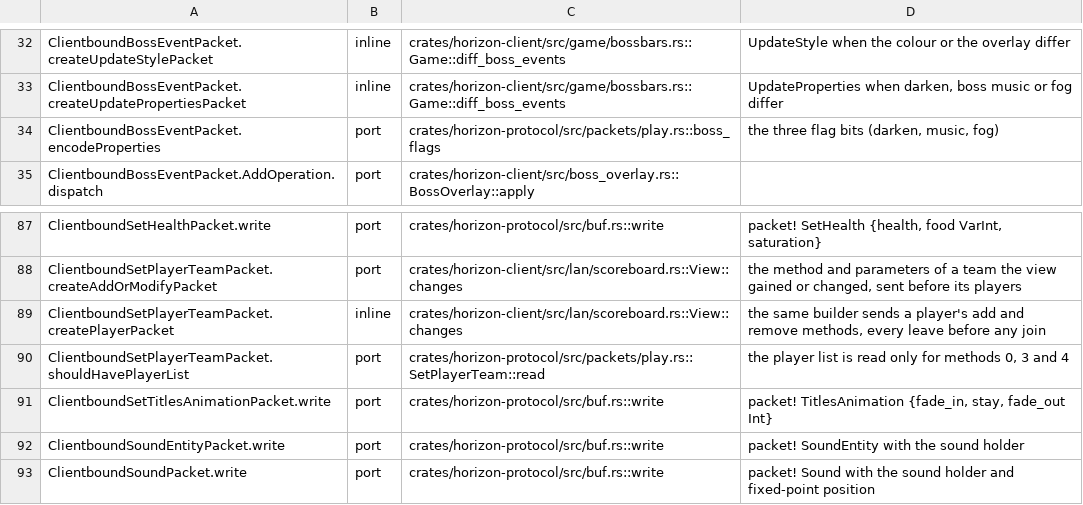
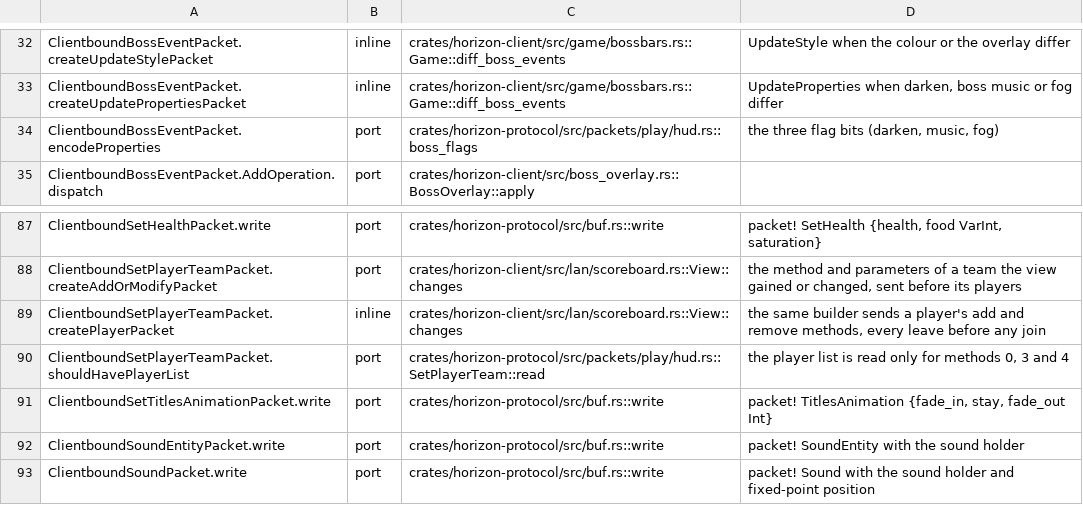
Before and after one commit to heyskylo/horizon-ios, a TSV file: tools/port_map/rest-012.tsv, drawn as a sheet; only a part is shown, gaps mark what is left out.

```diff
--- a/tools/port_map/rest-012.tsv
+++ b/tools/port_map/rest-012.tsv
@@ -33,3 +33,3 @@ ClientboundBossEventPacket.createUpdateStylePacket	inline	crates/horizon-client/
 ClientboundBossEventPacket.createUpdatePropertiesPacket	inline	crates/horizon-client/src/game/bossbars.rs::Game::diff_boss_events	UpdateProperties when darken, boss music or fog differ
-ClientboundBossEventPacket.encodeProperties	port	crates/horizon-protocol/src/packets/play.rs::boss_flags	the three flag bits (darken, music, fog)
+ClientboundBossEventPacket.encodeProperties	port	crates/horizon-protocol/src/packets/play/hud.rs::boss_flags	the three flag bits (darken, music, fog)
 ClientboundBossEventPacket.AddOperation.dispatch	port	crates/horizon-client/src/boss_overlay.rs::BossOverlay::apply	
@@ -89,3 +89,3 @@ ClientboundSetPlayerTeamPacket.createAddOrModifyPacket	port	crates/horizon-clien
 ClientboundSetPlayerTeamPacket.createPlayerPacket	inline	crates/horizon-client/src/lan/scoreboard.rs::View::changes	the same builder sends a player's add and remove methods, every leave before any join
-ClientboundSetPlayerTeamPacket.shouldHavePlayerList	port	crates/horizon-protocol/src/packets/play.rs::SetPlayerTeam::read	the player list is read only for methods 0, 3 and 4
+ClientboundSetPlayerTeamPacket.shouldHavePlayerList	port	crates/horizon-protocol/src/packets/play/hud.rs::SetPlayerTeam::read	the player list is read only for methods 0, 3 and 4
 ClientboundSetTitlesAnimationPacket.write	port	crates/horizon-protocol/src/buf.rs::write	packet! TitlesAnimation {fade_in, stay, fade_out Int}
```
Also changed, not shown: 2 other files.
